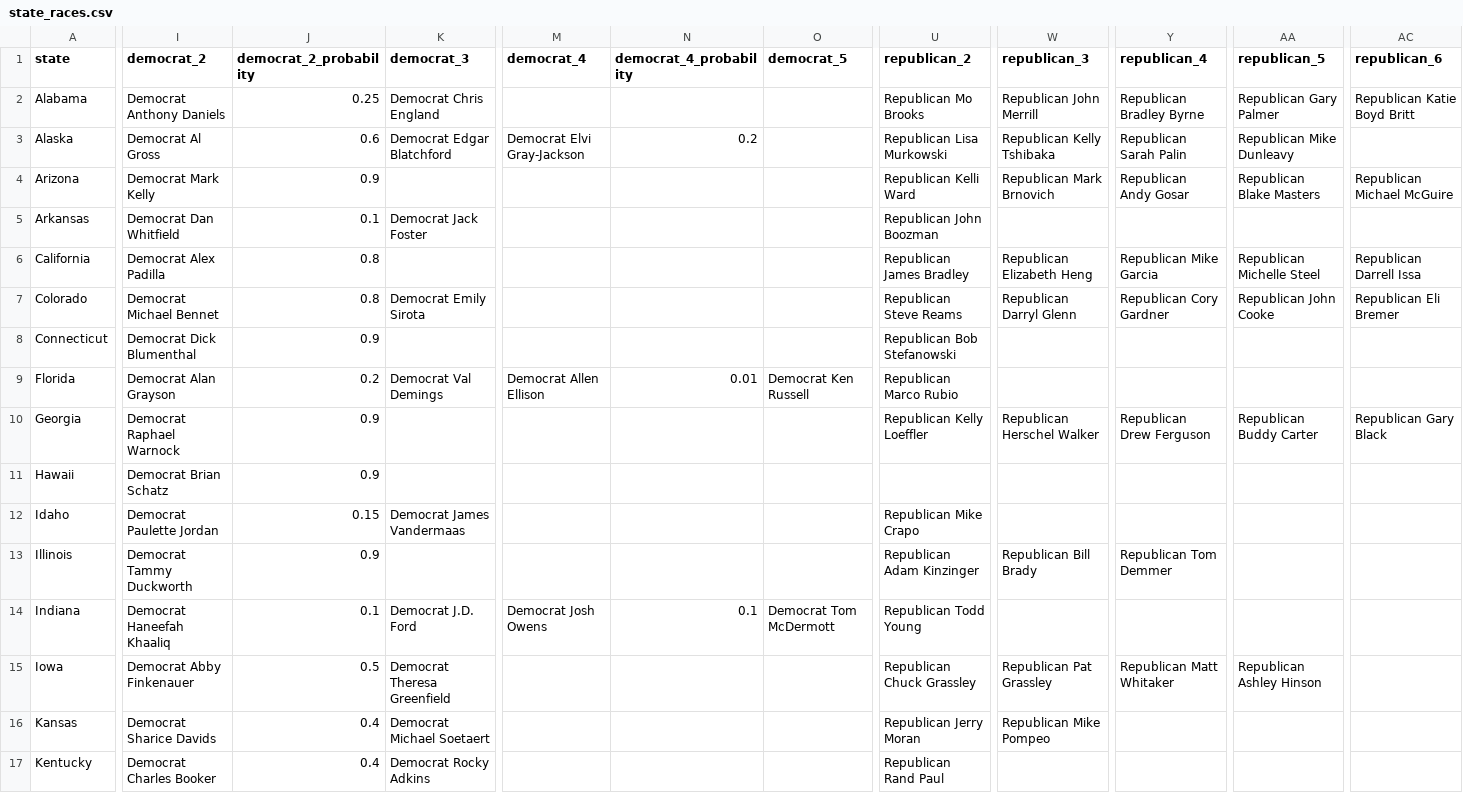
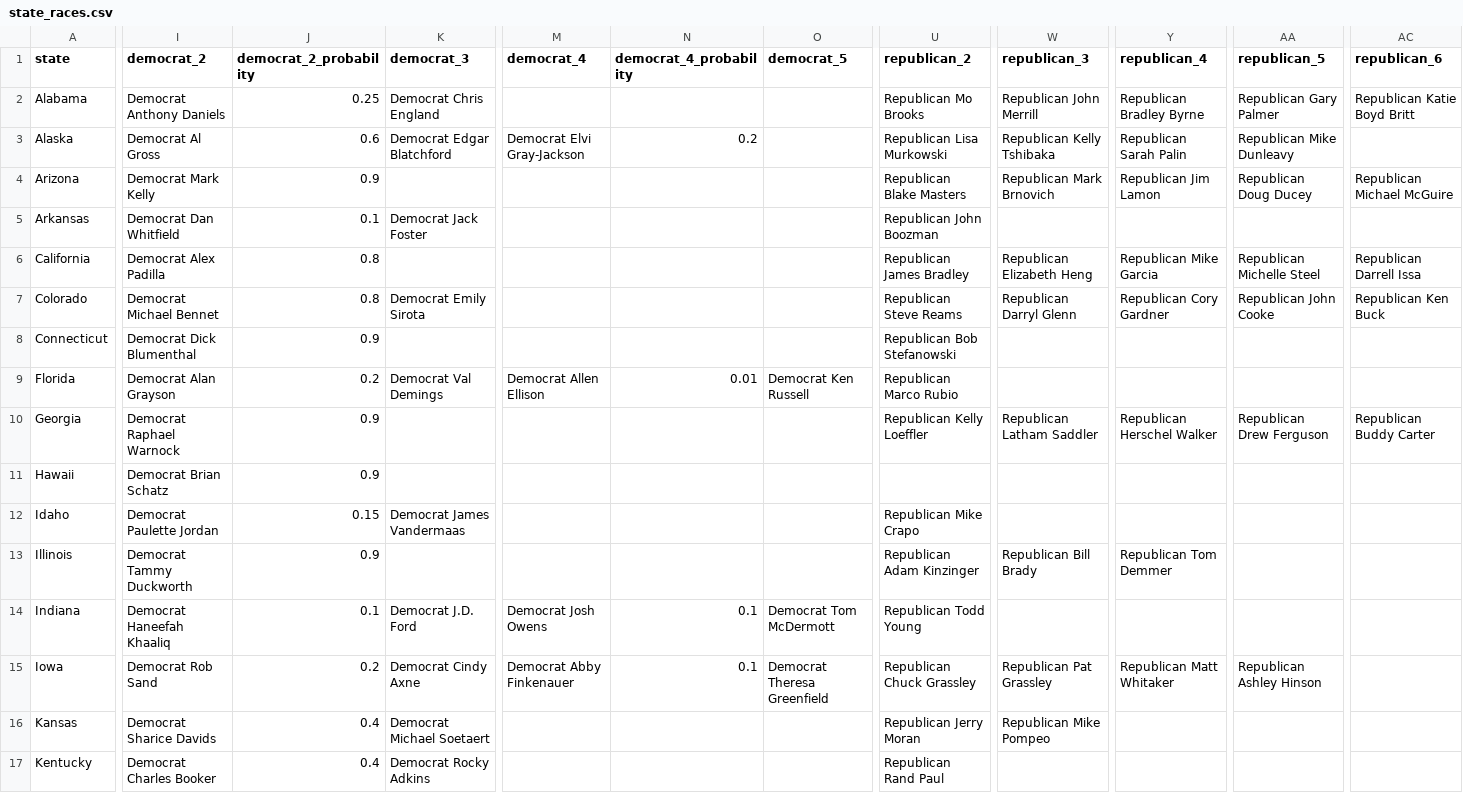
Before and after one commit to carnival-farmer/data, a CSV file: state_races.csv, drawn as a sheet; only a part is shown, gaps mark what is left out; the diff covers the shown part only; the diff names each change by its address in the sheet, - before the commit and + after, or states it on an @@ line.

```diff
--- a/state_races.csv
+++ b/state_races.csv
-U4 (republican_2): Republican Kelli Ward
+U4 (republican_2): Republican Blake Masters
-Y4 (republican_4): Republican Andy Gosar
+Y4 (republican_4): Republican Jim Lamon
-AA4 (republican_5): Republican Blake Masters
+AA4 (republican_5): Republican Doug Ducey
-AC7 (republican_6): Republican Eli Bremer
+AC7 (republican_6): Republican Ken Buck
-W10 (republican_3): Republican Herschel Walker
+W10 (republican_3): Republican Latham Saddler
-Y10 (republican_4): Republican Drew Ferguson
+Y10 (republican_4): Republican Herschel Walker
-AA10 (republican_5): Republican Buddy Carter
+AA10 (republican_5): Republican Drew Ferguson
-AC10 (republican_6): Republican Gary Black
+AC10 (republican_6): Republican Buddy Carter
-I15 (democrat_2): Democrat Abby Finkenauer
+I15 (democrat_2): Democrat Rob Sand
-J15 (democrat_2_probability): 0.5
+J15 (democrat_2_probability): 0.2
-K15 (democrat_3): Democrat Theresa Greenfield
+K15 (democrat_3): Democrat Cindy Axne
-M15 (democrat_4): (empty)
+M15 (democrat_4): Democrat Abby Finkenauer
-N15 (democrat_4_probability): (empty)
+N15 (democrat_4_probability): 0.1
-O15 (democrat_5): (empty)
+O15 (democrat_5): Democrat Theresa Greenfield
```
Also changed, not shown: 35 edited cells elsewhere in this file.
